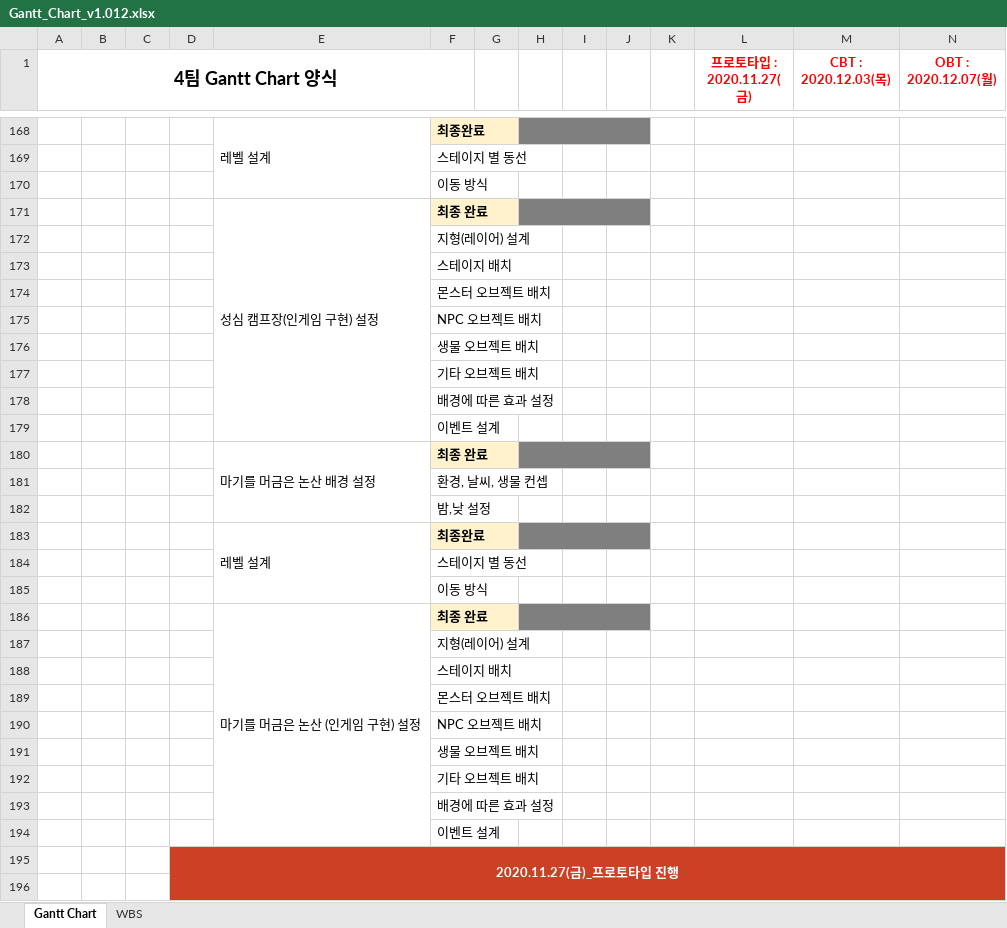
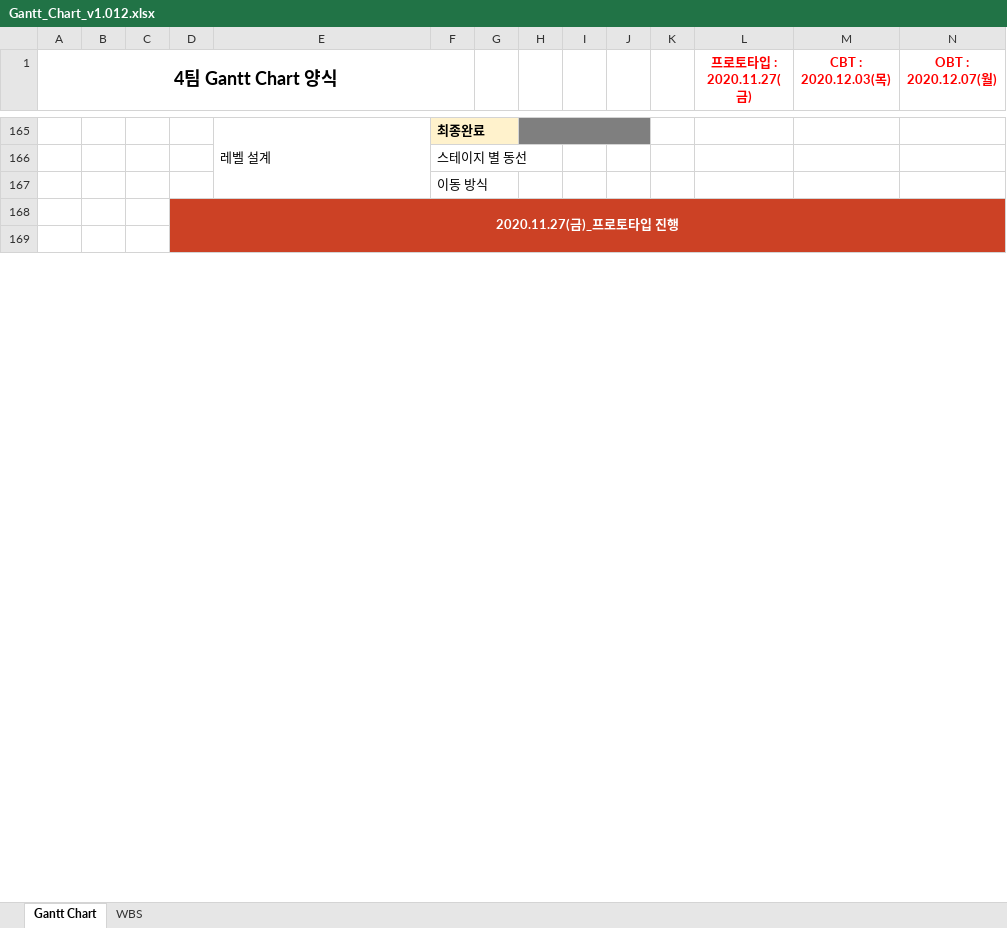
Before and after one commit to YDGYDGYDG/Yaho, an Excel workbook: Gantt_Chart_v1.012.xlsx, sheet Gantt Chart, drawn as a sheet; only a part is shown, gaps mark what is left out; values as stored, in another font and other column widths than the file's, no borders; charts and pictures and conditional formats not drawn; rows hold the shown columns only; the diff covers the shown part only; the diff names each change by its address in the sheet, - before the commit and + after, or states it on an @@ line.

Commit message:
간트
ㄱㅊ

```diff
--- a/Gantt_Chart_v1.012.xlsx (sheet Gantt Chart)
+++ b/Gantt_Chart_v1.012.xlsx (sheet Gantt Chart)
-row 171:  |  |  |  | 성심 캠프장(인게임 구현) 설정 | 최종 완료
-row 172:  |  |  |  |  | 지형(레이어) 설계
-row 173:  |  |  |  |  | 스테이지 배치
-row 174:  |  |  |  |  | 몬스터 오브젝트 배치
-row 175:  |  |  |  |  | NPC 오브젝트 배치
-row 176:  |  |  |  |  | 생물 오브젝트 배치
-row 177:  |  |  |  |  | 기타 오브젝트 배치
-row 178:  |  |  |  |  | 배경에 따른 효과 설정
-row 179:  |  |  |  |  | 이벤트 설계
-row 180:  |  |  |  | 마기를 머금은 논산 배경 설정 | 최종 완료
-row 181:  |  |  |  |  | 환경, 날씨, 생물 컨셉
-row 182:  |  |  |  |  | 밤,낮 설정
-row 183:  |  |  |  | 레벨 설계 | 최종완료
-row 184:  |  |  |  |  | 스테이지 별 동선
-row 185:  |  |  |  |  | 이동 방식
-row 186:  |  |  |  | 마기를 머금은 논산 (인게임 구현) 설정 | 최종 완료
-row 187:  |  |  |  |  | 지형(레이어) 설계
-row 188:  |  |  |  |  | 스테이지 배치
-row 189:  |  |  |  |  | 몬스터 오브젝트 배치
-row 190:  |  |  |  |  | NPC 오브젝트 배치
-row 191:  |  |  |  |  | 생물 오브젝트 배치
-row 192:  |  |  |  |  | 기타 오브젝트 배치
-row 193:  |  |  |  |  | 배경에 따른 효과 설정
-row 194:  |  |  |  |  | 이벤트 설계
```
Also changed, not shown: 3 removed rows elsewhere in this sheet.
